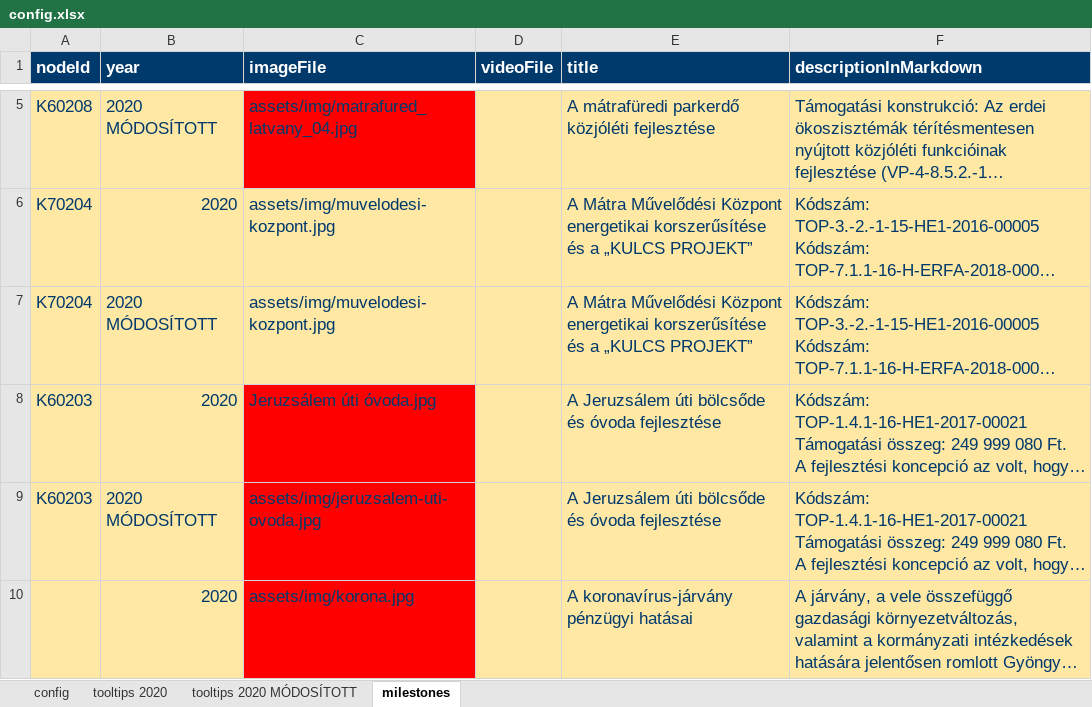
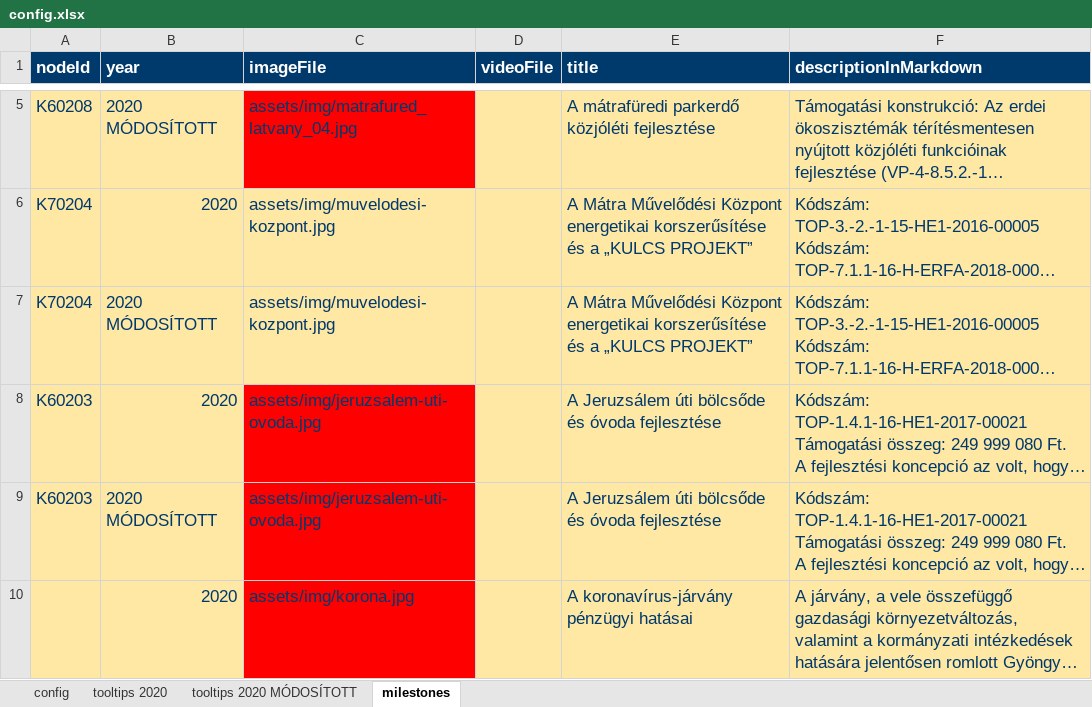
Before and after one commit to k-monitor/onkormanyzati-koltsegvetes-v2, an Excel workbook: input/config.xlsx, sheet milestones, drawn as a sheet; only a part is shown, gaps mark what is left out; long unchanged cells end in …; values as stored, in another font and other column widths than the file's, no borders; the diff names each change by its address in the sheet, - before the commit and + after, or states it on an @@ line.

Commit message:
fixed milestone img path in config

```diff
--- a/input/config.xlsx (sheet milestones)
+++ b/input/config.xlsx (sheet milestones)
-C8 (imageFile): Jeruzsálem úti óvoda.jpg
+C8 (imageFile): assets/img/jeruzsalem-uti-ovoda.jpg
```
